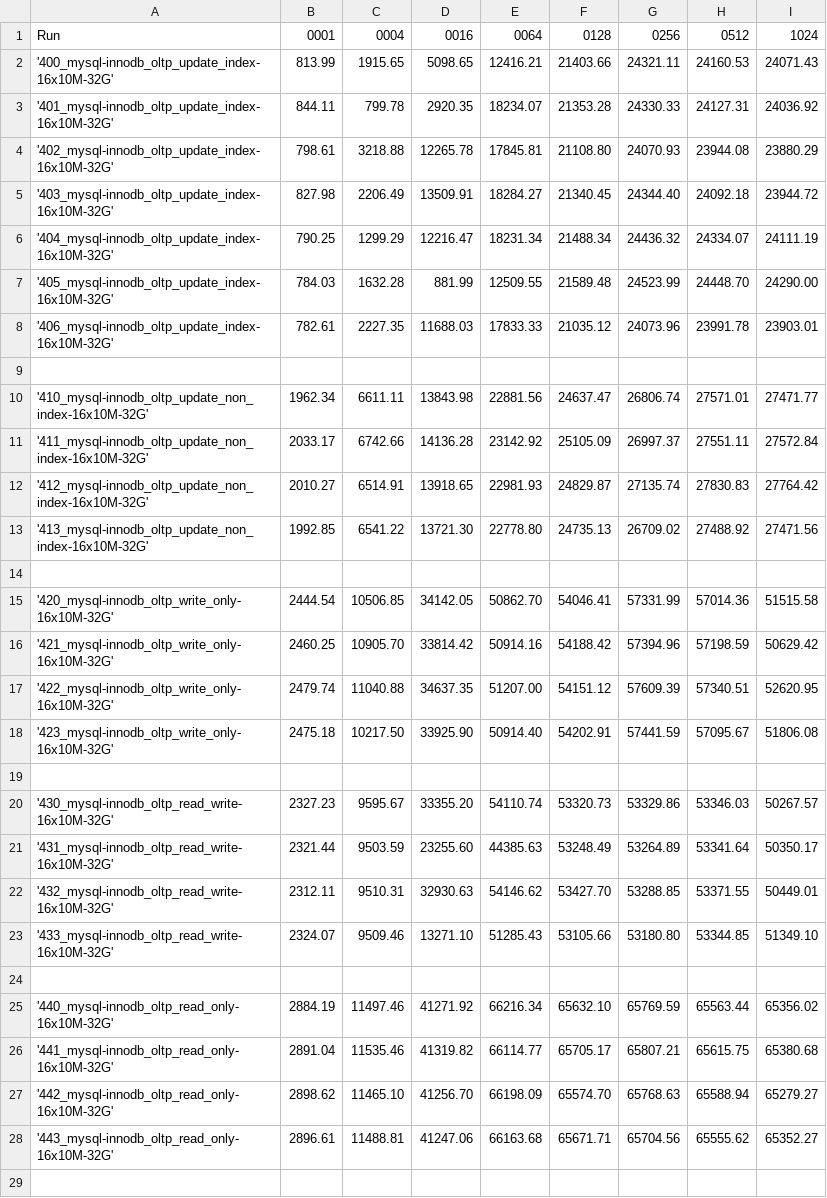
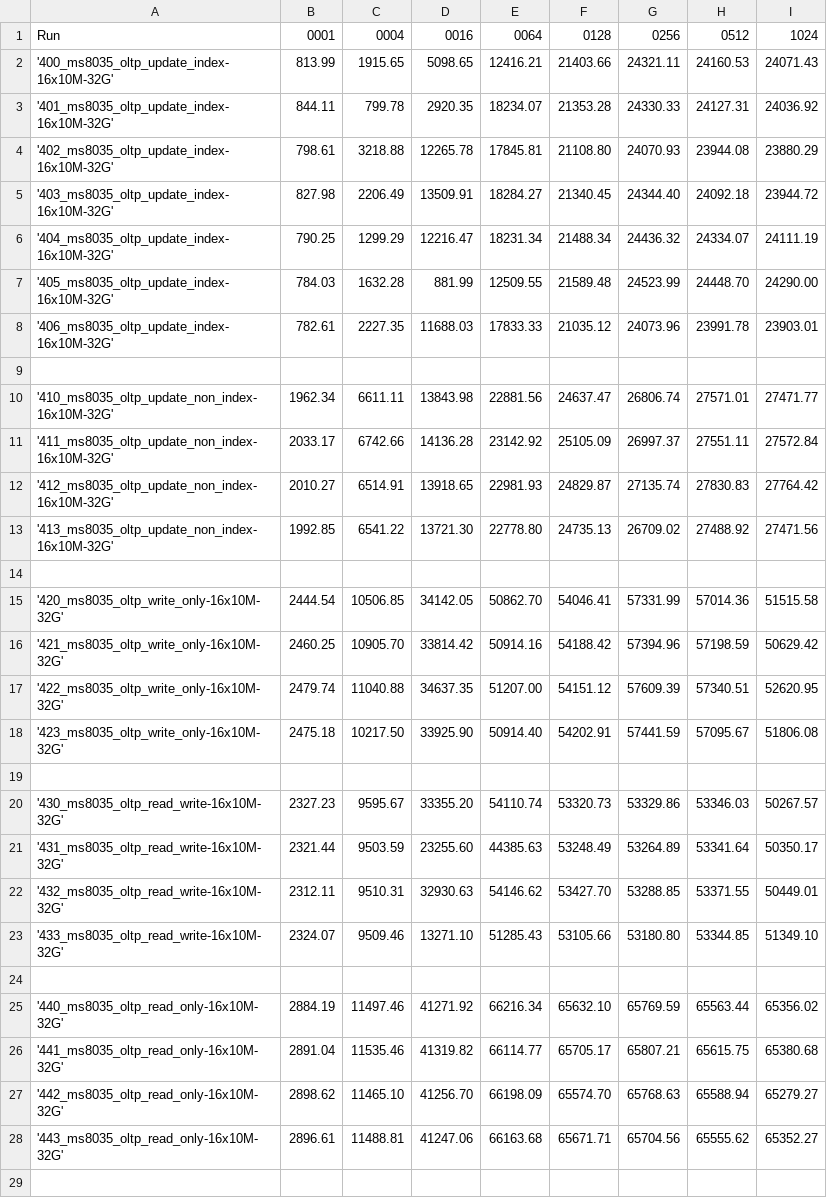
Before and after one commit to Percona-QA/perf-tests, a CSV file: results/ms8035.csv, drawn as a sheet; only a part is shown; the diff covers the shown part only.

```diff
--- a/results/ms8035.csv
+++ b/results/ms8035.csv
@@ -1,29 +1,29 @@
 Run, 0001, 0004, 0016, 0064, 0128, 0256, 0512, 1024
-'400_mysql-innodb_oltp_update_index-16x10M-32G', 813.99, 1915.65, 5098.65, 12416.21, 21403.66, 24321.11, 24160.53, 24071.43
-'401_mysql-innodb_oltp_update_index-16x10M-32G', 844.11, 799.78, 2920.35, 18234.07, 21353.28, 24330.33, 24127.31, 24036.92
-'402_mysql-innodb_oltp_update_index-16x10M-32G', 798.61, 3218.88, 12265.78, 17845.81, 21108.80, 24070.93, 23944.08, 23880.29
-'403_mysql-innodb_oltp_update_index-16x10M-32G', 827.98, 2206.49, 13509.91, 18284.27, 21340.45, 24344.40, 24092.18, 23944.72
-'404_mysql-innodb_oltp_update_index-16x10M-32G', 790.25, 1299.29, 12216.47, 18231.34, 21488.34, 24436.32, 24334.07, 24111.19
-'405_mysql-innodb_oltp_update_index-16x10M-32G', 784.03, 1632.28, 881.99, 12509.55, 21589.48, 24523.99, 24448.70, 24290.00
-'406_mysql-innodb_oltp_update_index-16x10M-32G', 782.61, 2227.35, 11688.03, 17833.33, 21035.12, 24073.96, 23991.78, 23903.01
+'400_ms8035_oltp_update_index-16x10M-32G', 813.99, 1915.65, 5098.65, 12416.21, 21403.66, 24321.11, 24160.53, 24071.43
+'401_ms8035_oltp_update_index-16x10M-32G', 844.11, 799.78, 2920.35, 18234.07, 21353.28, 24330.33, 24127.31, 24036.92
+'402_ms8035_oltp_update_index-16x10M-32G', 798.61, 3218.88, 12265.78, 17845.81, 21108.80, 24070.93, 23944.08, 23880.29
+'403_ms8035_oltp_update_index-16x10M-32G', 827.98, 2206.49, 13509.91, 18284.27, 21340.45, 24344.40, 24092.18, 23944.72
+'404_ms8035_oltp_update_index-16x10M-32G', 790.25, 1299.29, 12216.47, 18231.34, 21488.34, 24436.32, 24334.07, 24111.19
+'405_ms8035_oltp_update_index-16x10M-32G', 784.03, 1632.28, 881.99, 12509.55, 21589.48, 24523.99, 24448.70, 24290.00
+'406_ms8035_oltp_update_index-16x10M-32G', 782.61, 2227.35, 11688.03, 17833.33, 21035.12, 24073.96, 23991.78, 23903.01
 
-'410_mysql-innodb_oltp_update_non_index-16x10M-32G', 1962.34, 6611.11, 13843.98, 22881.56, 24637.47, 26806.74, 27571.01, 27471.77
-'411_mysql-innodb_oltp_update_non_index-16x10M-32G', 2033.17, 6742.66, 14136.28, 23142.92, 25105.09, 26997.37, 27551.11, 27572.84
-'412_mysql-innodb_oltp_update_non_index-16x10M-32G', 2010.27, 6514.91, 13918.65, 22981.93, 24829.87, 27135.74, 27830.83, 27764.42
-'413_mysql-innodb_oltp_update_non_index-16x10M-32G', 1992.85, 6541.22, 13721.30, 22778.80, 24735.13, 26709.02, 27488.92, 27471.56
+'410_ms8035_oltp_update_non_index-16x10M-32G', 1962.34, 6611.11, 13843.98, 22881.56, 24637.47, 26806.74, 27571.01, 27471.77
+'411_ms8035_oltp_update_non_index-16x10M-32G', 2033.17, 6742.66, 14136.28, 23142.92, 25105.09, 26997.37, 27551.11, 27572.84
+'412_ms8035_oltp_update_non_index-16x10M-32G', 2010.27, 6514.91, 13918.65, 22981.93, 24829.87, 27135.74, 27830.83, 27764.42
+'413_ms8035_oltp_update_non_index-16x10M-32G', 1992.85, 6541.22, 13721.30, 22778.80, 24735.13, 26709.02, 27488.92, 27471.56
 
-'420_mysql-innodb_oltp_write_only-16x10M-32G', 2444.54, 10506.85, 34142.05, 50862.70, 54046.41, 57331.99, 57014.36, 51515.58
-'421_mysql-innodb_oltp_write_only-16x10M-32G', 2460.25, 10905.70, 33814.42, 50914.16, 54188.42, 57394.96, 57198.59, 50629.42
-'422_mysql-innodb_oltp_write_only-16x10M-32G', 2479.74, 11040.88, 34637.35, 51207.00, 54151.12, 57609.39, 57340.51, 52620.95
-'423_mysql-innodb_oltp_write_only-16x10M-32G', 2475.18, 10217.50, 33925.90, 50914.40, 54202.91, 57441.59, 57095.67, 51806.08
+'420_ms8035_oltp_write_only-16x10M-32G', 2444.54, 10506.85, 34142.05, 50862.70, 54046.41, 57331.99, 57014.36, 51515.58
+'421_ms8035_oltp_write_only-16x10M-32G', 2460.25, 10905.70, 33814.42, 50914.16, 54188.42, 57394.96, 57198.59, 50629.42
+'422_ms8035_oltp_write_only-16x10M-32G', 2479.74, 11040.88, 34637.35, 51207.00, 54151.12, 57609.39, 57340.51, 52620.95
+'423_ms8035_oltp_write_only-16x10M-32G', 2475.18, 10217.50, 33925.90, 50914.40, 54202.91, 57441.59, 57095.67, 51806.08
 
-'430_mysql-innodb_oltp_read_write-16x10M-32G', 2327.23, 9595.67, 33355.20, 54110.74, 53320.73, 53329.86, 53346.03, 50267.57
-'431_mysql-innodb_oltp_read_write-16x10M-32G', 2321.44, 9503.59, 23255.60, 44385.63, 53248.49, 53264.89, 53341.64, 50350.17
-'432_mysql-innodb_oltp_read_write-16x10M-32G', 2312.11, 9510.31, 32930.63, 54146.62, 53427.70, 53288.85, 53371.55, 50449.01
-'433_mysql-innodb_oltp_read_write-16x10M-32G', 2324.07, 9509.46, 13271.10, 51285.43, 53105.66, 53180.80, 53344.85, 51349.10
+'430_ms8035_oltp_read_write-16x10M-32G', 2327.23, 9595.67, 33355.20, 54110.74, 53320.73, 53329.86, 53346.03, 50267.57
+'431_ms8035_oltp_read_write-16x10M-32G', 2321.44, 9503.59, 23255.60, 44385.63, 53248.49, 53264.89, 53341.64, 50350.17
+'432_ms8035_oltp_read_write-16x10M-32G', 2312.11, 9510.31, 32930.63, 54146.62, 53427.70, 53288.85, 53371.55, 50449.01
+'433_ms8035_oltp_read_write-16x10M-32G', 2324.07, 9509.46, 13271.10, 51285.43, 53105.66, 53180.80, 53344.85, 51349.10
 
-'440_mysql-innodb_oltp_read_only-16x10M-32G', 2884.19, 11497.46, 41271.92, 66216.34, 65632.10, 65769.59, 65563.44, 65356.02
-'441_mysql-innodb_oltp_read_only-16x10M-32G', 2891.04, 11535.46, 41319.82, 66114.77, 65705.17, 65807.21, 65615.75, 65380.68
-'442_mysql-innodb_oltp_read_only-16x10M-32G', 2898.62, 11465.10, 41256.70, 66198.09, 65574.70, 65768.63, 65588.94, 65279.27
-'443_mysql-innodb_oltp_read_only-16x10M-32G', 2896.61, 11488.81, 41247.06, 66163.68, 65671.71, 65704.56, 65555.62, 65352.27
+'440_ms8035_oltp_read_only-16x10M-32G', 2884.19, 11497.46, 41271.92, 66216.34, 65632.10, 65769.59, 65563.44, 65356.02
+'441_ms8035_oltp_read_only-16x10M-32G', 2891.04, 11535.46, 41319.82, 66114.77, 65705.17, 65807.21, 65615.75, 65380.68
+'442_ms8035_oltp_read_only-16x10M-32G', 2898.62, 11465.10, 41256.70, 66198.09, 65574.70, 65768.63, 65588.94, 65279.27
+'443_ms8035_oltp_read_only-16x10M-32G', 2896.61, 11488.81, 41247.06, 66163.68, 65671.71, 65704.56, 65555.62, 65352.27
 
```
Also changed, not shown: 13 edited cells elsewhere in this file, results/ps8034-c610bb54c2f.csv, results/ps8035-8515e869d1b.csv, 1 other file.
